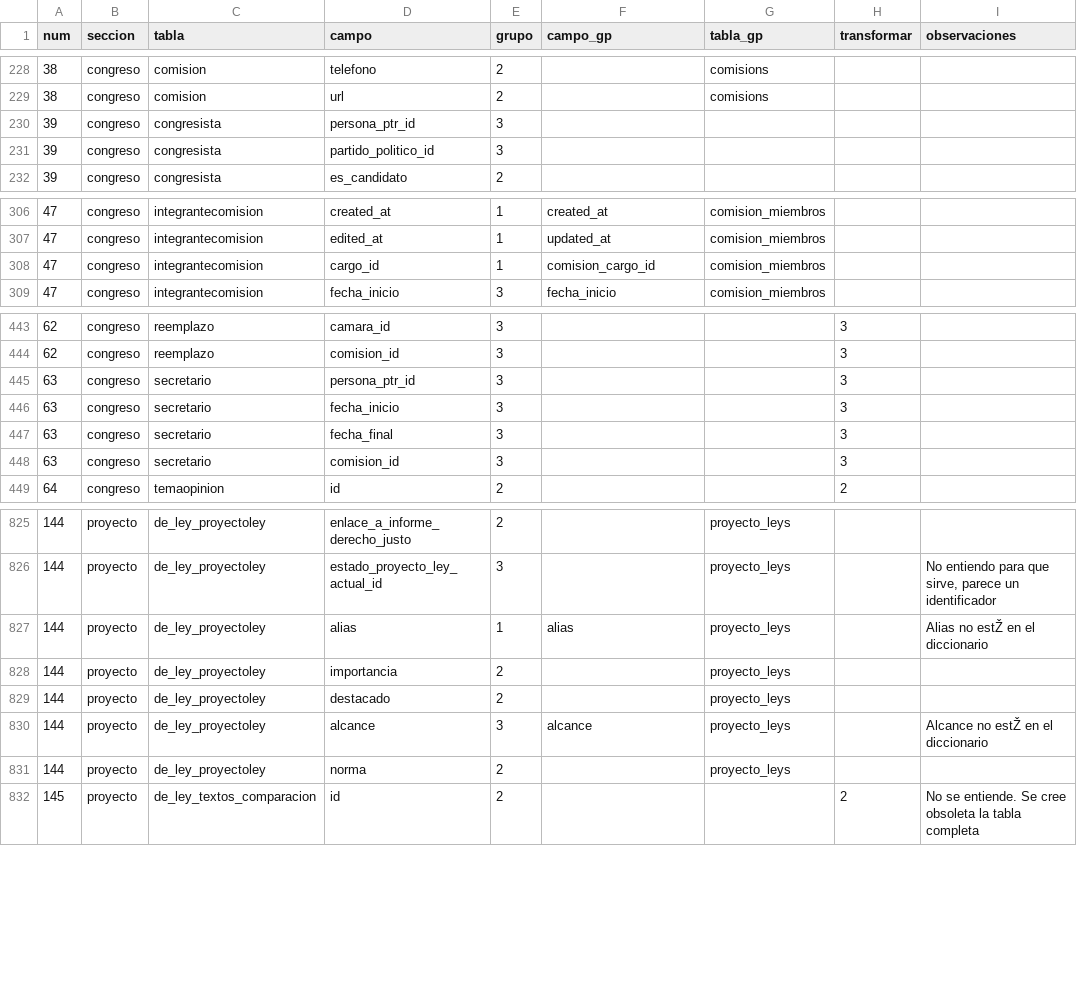
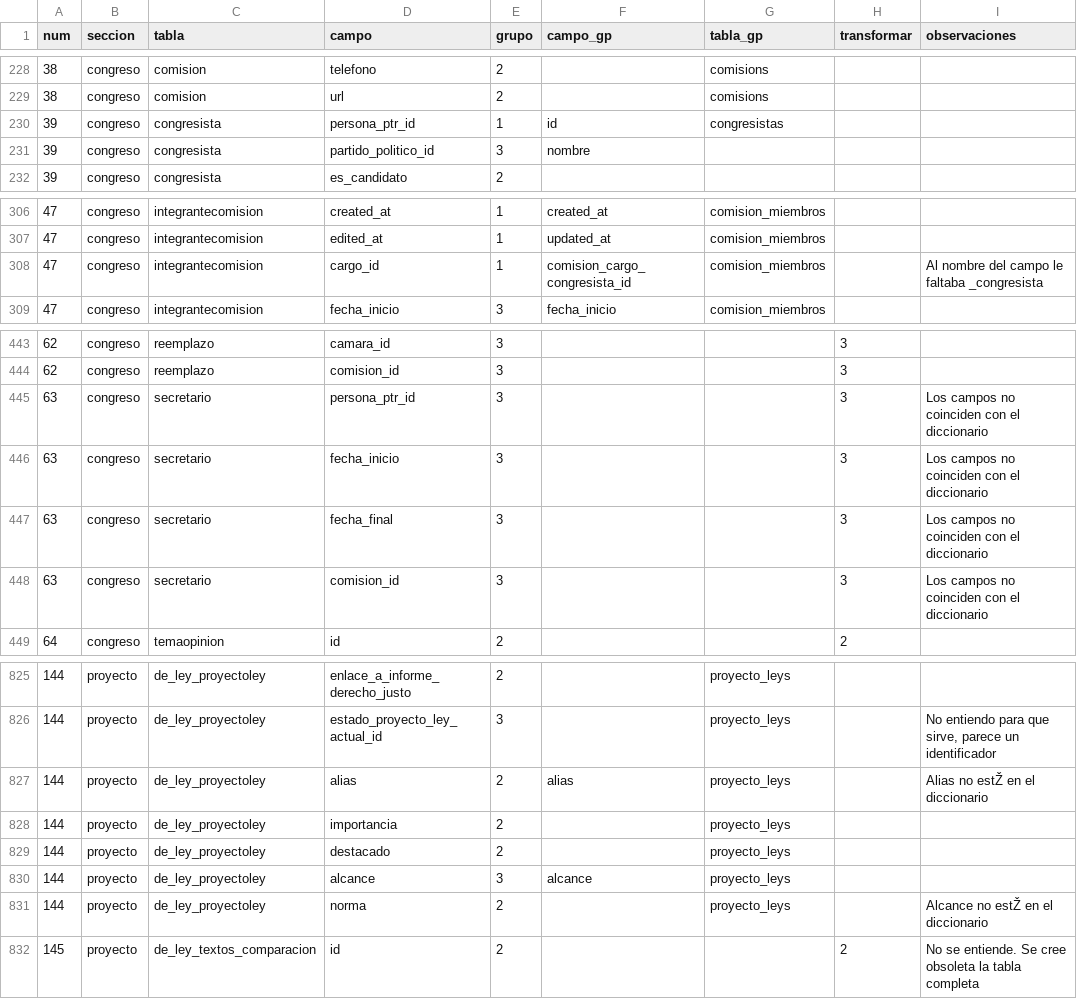
Before and after one commit to gorantesj/CongresoVisible, a CSV file: campos.csv, drawn as a sheet; only a part is shown, gaps mark what is left out.

Commit message:
merge

```diff
--- a/campos.csv
+++ b/campos.csv
@@ -229,4 +229,4 @@ num,seccion,tabla,campo,grupo,campo_gp,tabla_gp,transformar,observaciones
 38,congreso,comision,url,2,,comisions,,
-39,congreso,congresista,persona_ptr_id,3,,,,
-39,congreso,congresista,partido_politico_id,3,,,,
+39,congreso,congresista,persona_ptr_id,1,id,congresistas,,
+39,congreso,congresista,partido_politico_id,3,nombre,,,
 39,congreso,congresista,es_candidato,2,,,,
@@ -307,3 +307,3 @@ num,seccion,tabla,campo,grupo,campo_gp,tabla_gp,transformar,observaciones
 47,congreso,integrantecomision,edited_at,1,updated_at,comision_miembros,,
-47,congreso,integrantecomision,cargo_id,1,comision_cargo_id,comision_miembros,,
+47,congreso,integrantecomision,cargo_id,1,comision_cargo_congresista_id,comision_miembros,,Al nombre del campo le faltaba _congresista
 47,congreso,integrantecomision,fecha_inicio,3,fecha_inicio,comision_miembros,,
@@ -444,6 +444,6 @@ num,seccion,tabla,campo,grupo,campo_gp,tabla_gp,transformar,observaciones
 62,congreso,reemplazo,comision_id,3,,,3,
-63,congreso,secretario,persona_ptr_id,3,,,3,
-63,congreso,secretario,fecha_inicio,3,,,3,
-63,congreso,secretario,fecha_final,3,,,3,
-63,congreso,secretario,comision_id,3,,,3,
+63,congreso,secretario,persona_ptr_id,3,,,3,Los campos no coinciden con el diccionario
+63,congreso,secretario,fecha_inicio,3,,,3,Los campos no coinciden con el diccionario
+63,congreso,secretario,fecha_final,3,,,3,Los campos no coinciden con el diccionario
+63,congreso,secretario,comision_id,3,,,3,Los campos no coinciden con el diccionario
 64,congreso,temaopinion,id,2,,,2,
@@ -826,7 +826,7 @@ num,seccion,tabla,campo,grupo,campo_gp,tabla_gp,transformar,observaciones
 144,proyecto,de_ley_proyectoley,estado_proyecto_ley_actual_id,3,,proyecto_leys,,"No entiendo para que sirve, parece un identificador"
-144,proyecto,de_ley_proyectoley,alias,1,alias,proyecto_leys,,Alias no estŽ en el diccionario
+144,proyecto,de_ley_proyectoley,alias,2,alias,proyecto_leys,,Alias no estŽ en el diccionario
 144,proyecto,de_ley_proyectoley,importancia,2,,proyecto_leys,,
 144,proyecto,de_ley_proyectoley,destacado,2,,proyecto_leys,,
-144,proyecto,de_ley_proyectoley,alcance,3,alcance,proyecto_leys,,Alcance no estŽ en el diccionario
-144,proyecto,de_ley_proyectoley,norma,2,,proyecto_leys,,
+144,proyecto,de_ley_proyectoley,alcance,3,alcance,proyecto_leys,,
+144,proyecto,de_ley_proyectoley,norma,2,,proyecto_leys,,Alcance no estŽ en el diccionario
 145,proyecto,de_ley_textos_comparacion,id,2,,,2,No se entiende. Se cree obsoleta la tabla completa
```
